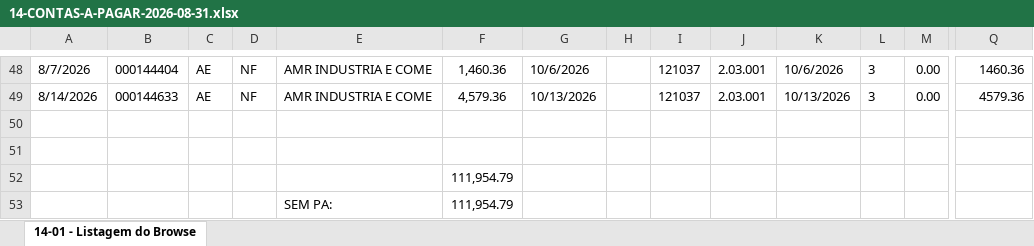
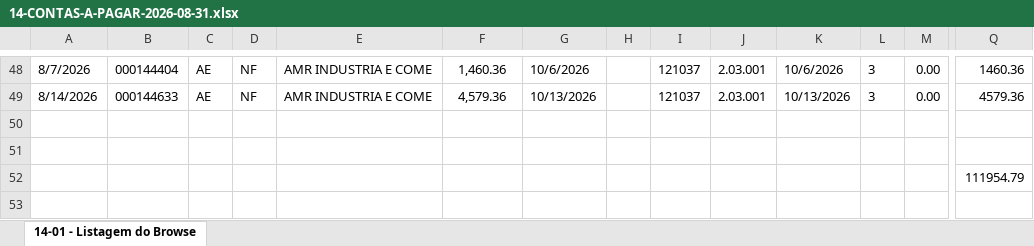
Before and after one commit to cofresgoldsafe/conciliacao-fretes, an Excel workbook: 14-CONTAS-A-PAGAR-2026-08-31.xlsx, sheet 14-01 - Listagem do Browse, drawn as a sheet; only a part is shown, gaps mark what is left out; values as stored, in another font and other column widths than the file's, no borders; conditional formats not drawn; removed rows and columns are numbered as before the commit, all else as after; rows hold the shown columns only; the diff names each change by its address in the sheet, - before the commit and + after, or states it on an @@ line.

```diff
--- a/14-CONTAS-A-PAGAR-2026-08-31.xlsx (sheet 14-01 - Listagem do Browse)
+++ b/14-CONTAS-A-PAGAR-2026-08-31.xlsx (sheet 14-01 - Listagem do Browse)
-row 52:  |  |  |  |  | 111,954.79
-row 53:  |  |  |  | SEM PA: | 111,954.79
+row 52:  |  |  |  |  |  |  |  |  |  |  |  |  | 111954.79
```
Also changed, not shown: 15-CONTAS-A-PAGAR-2026-08-31.xlsx, 16-CONTAS-A-PAGAR-2026-08-31.xlsx, 7 other files.
